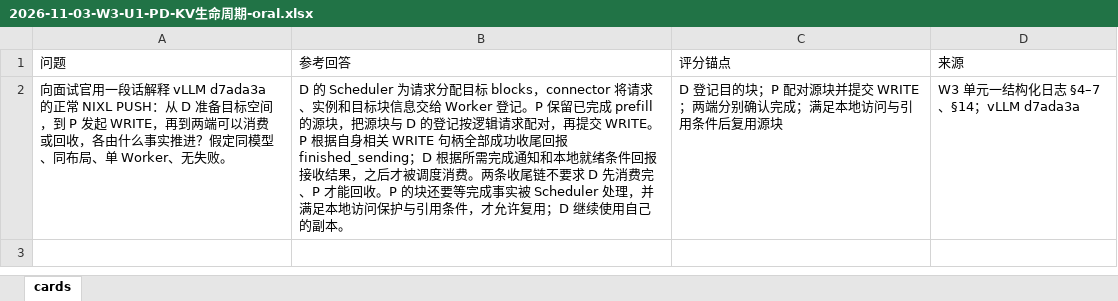
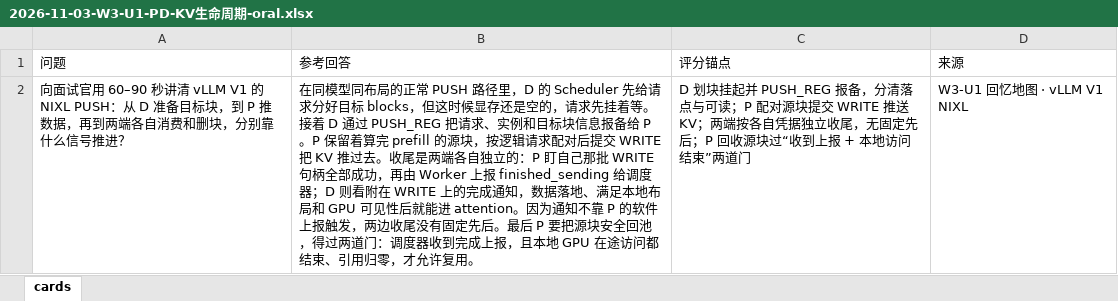
Before and after one commit to XiFenM/PlanA, an Excel workbook: 推理框架/cards/2026-11-03-W3-U1-PD-KV生命周期-oral.xlsx, sheet cards, drawn as a sheet; values as stored, in another font and other column widths than the file's, no borders; removed rows and columns are numbered as before the commit, all else as after; the diff names each change by its address in the sheet, - before the commit and + after, or states it on an @@ line.

```diff
--- a/推理框架/cards/2026-11-03-W3-U1-PD-KV生命周期-oral.xlsx (sheet cards)
+++ b/推理框架/cards/2026-11-03-W3-U1-PD-KV生命周期-oral.xlsx (sheet cards)
-row 2: 向面试官用一段话解释 vLLM d7ada3a 的正常 NIXL PUSH：从 D 准备目标空间，到 P 发起 WRITE，再到两端可以消费或回收，各由什么事实推进？假定同模型、同布局、单 Worker、无失败。 | D 的 Scheduler 为请求分配目标 blocks，connector 将请求、实例和目标块信息交给 Worker 登记。P 保留已完成 prefill 的源块，把源块与 D 的登记按逻辑请求配对，再提交 WRITE。P 根据自身相关 WRITE 句柄全部成功收尾回报 finished_sending；D 根据所需完成通知和本地就绪条件回报接收结果，之后才被调度消费。两条收尾链不要求 D 先消费完、P 才能回收。P 的块还要等完成事实被 Scheduler 处理，并满足本地访问保护与引用条件，才允许复用；D 继续使用自己的副本。 | D 登记目的块；P 配对源块并提交 WRITE；两端分别确认完成；满足本地访问与引用条件后复用源块 | W3 单元一结构化日志 §4–7、§14；vLLM d7ada3a
+row 2: 向面试官用 60–90 秒讲清 vLLM V1 的 NIXL PUSH：从 D 准备目标块，到 P 推数据，再到两端各自消费和删块，分别靠什么信号推进？ | 在同模型同布局的正常 PUSH 路径里，D 的 Scheduler 先给请求分好目标 blocks，但这时候显存还是空的，请求先挂着等。接着 D 通过 PUSH_REG 把请求、实例和目标块信息报备给 P。P 保留着算完 prefill 的源块，按逻辑请求配对后提交 WRITE 把 KV 推过去。收尾是两端各自独立的：P 盯自己那批 WRITE 句柄全部成功，再由 Worker 上报 finished_sending 给调度器；D 则看附在 WRITE 上的完成通知，数据落地、满足本地布局和 GPU 可见性后就能进 attention。因为通知不靠 P 的软件上报触发，两边收尾没有固定先后。最后 P 要把源块安全回池，得过两道门：调度器收到完成上报，且本地 GPU 在途访问都结束、引用归零，才允许复用。 | D 划块挂起并 PUSH_REG 报备，分清落点与可读；P 配对源块提交 WRITE 推送 KV；两端按各自凭据独立收尾，无固定先后；P 回收源块过“收到上报 + 本地访问结束”两道门 | W3-U1 回忆地图 · vLLM V1 NIXL
```
Also changed, not shown: 推理框架/cards/2026-11-03-W3-U1-PD-KV生命周期-correction.xlsx, 推理框架/cards/2026-11-03-W3-U1-PD-KV生命周期-technical-qa.xlsx, 15 other files.
